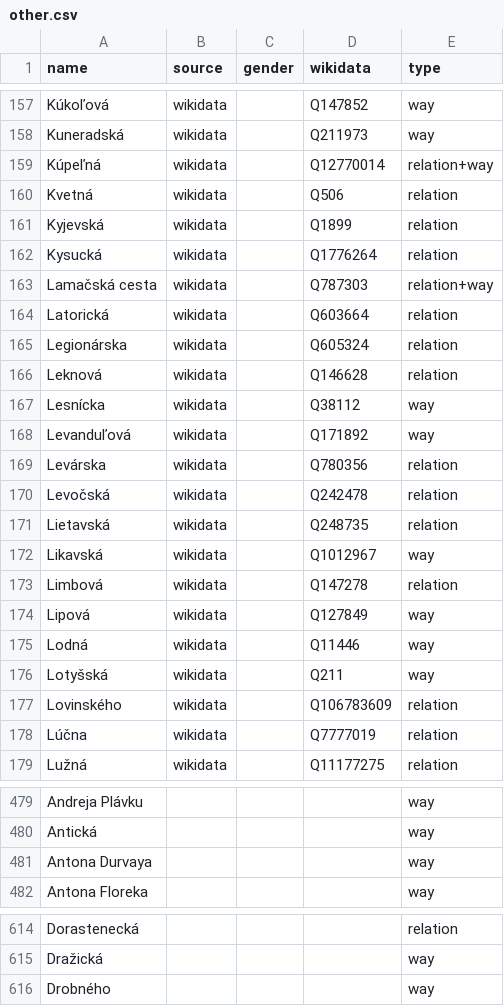
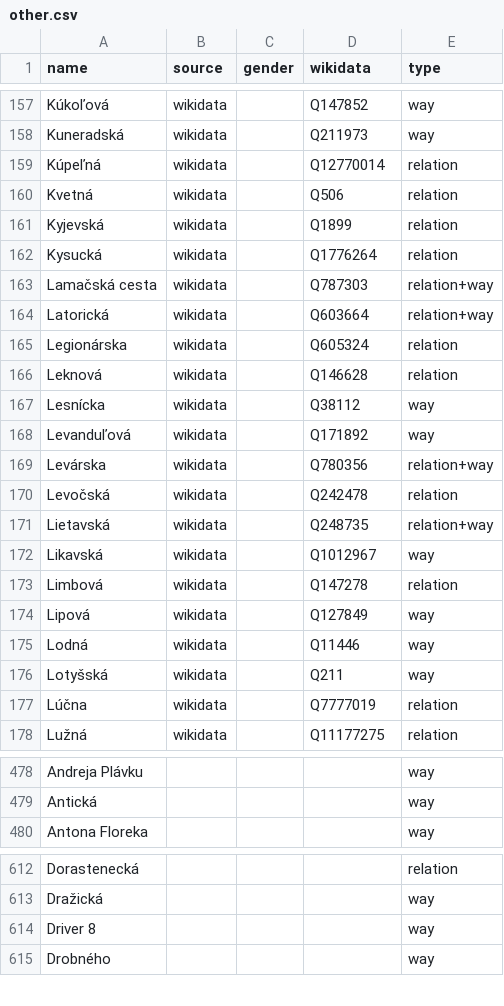
Before and after one commit to EqualStreetNames/equalstreetnames-bratislava, a CSV file: data/other.csv, drawn as a sheet; only a part is shown, gaps mark what is left out; removed rows and columns are numbered as before the commit, all else as after; the diff covers the shown part only; the diff names each change by its address in the sheet, - before the commit and + after, or states it on an @@ line.

```diff
--- a/data/other.csv
+++ b/data/other.csv
-E159 (type): relation+way
+E159 (type): relation
-E164 (type): relation
+E164 (type): relation+way
-E169 (type): relation
+E169 (type): relation+way
-E171 (type): relation
+E171 (type): relation+way
-row 177: Lovinského | wikidata |  | Q106783609 | relation
-row 481: Antona Durvaya |  |  |  | way
+row 614: Driver 8 |  |  |  | way
```
Also changed, not shown: 8 added rows, 3 removed rows and 17 edited cells elsewhere in this file, data/gender.csv, 4 other files.
